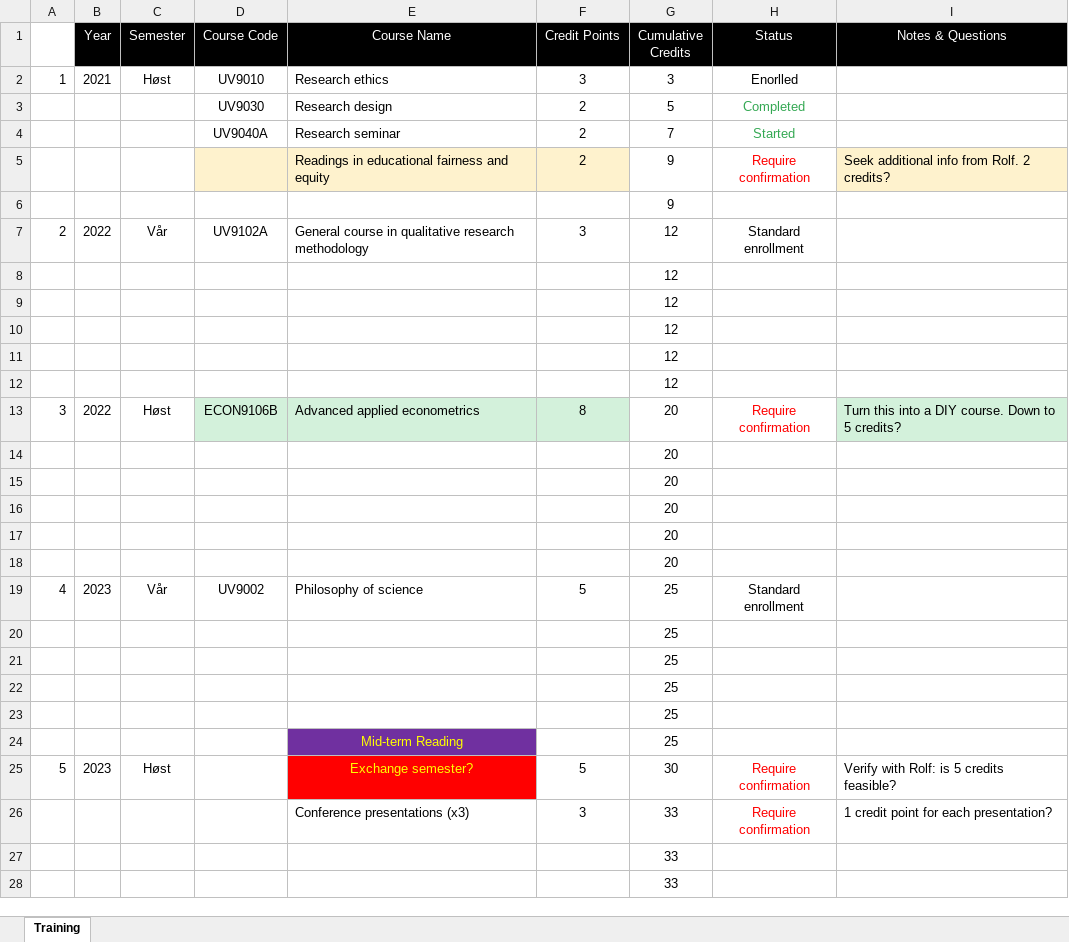
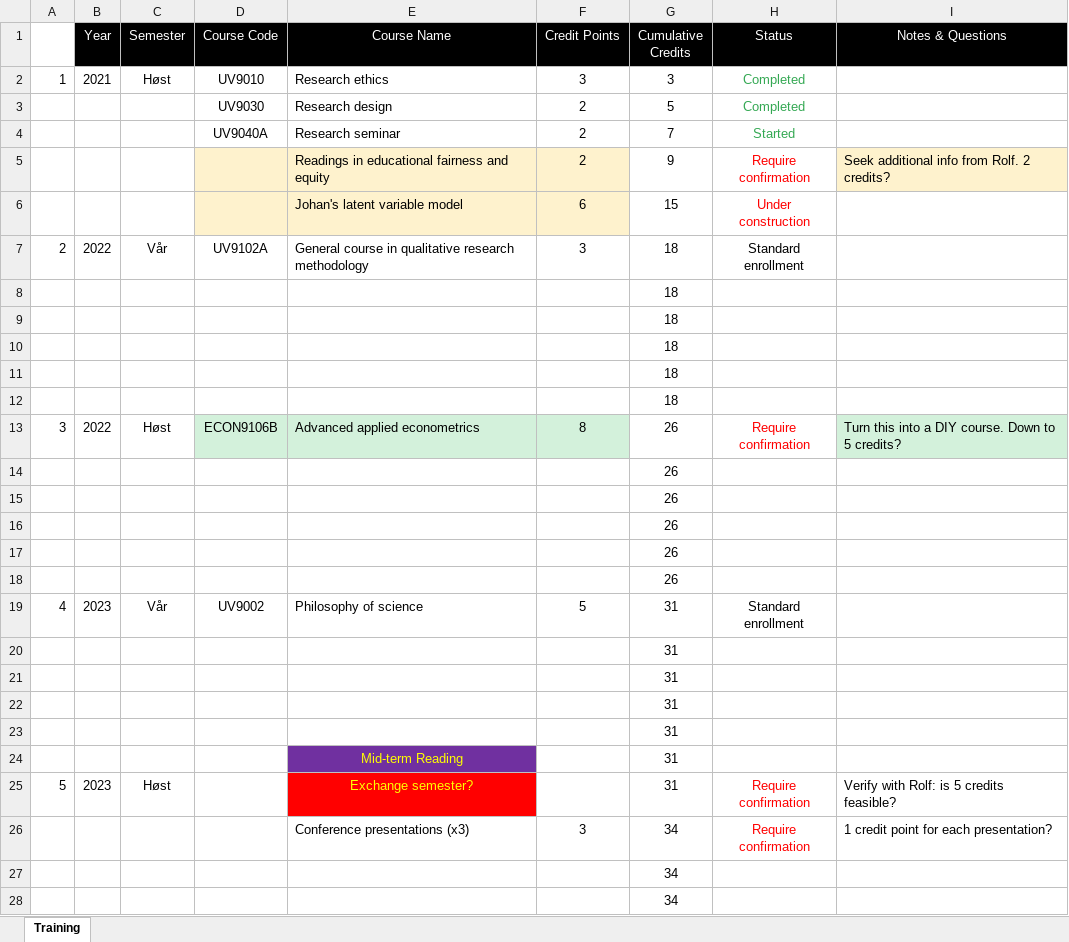
Before and after one commit to tonyctan/CEMO-PhD, an Excel workbook: Administration/Training component.xlsx, sheet Training, drawn as a sheet; only a part is shown; values as stored, in another font and other column widths than the file's, no borders; removed rows and columns are numbered as before the commit, all else as after; the diff covers the shown part only; the diff names each change by its address in the sheet, - before the commit and + after, or states it on an @@ line.

```diff
--- a/Administration/Training component.xlsx (sheet Training)
+++ b/Administration/Training component.xlsx (sheet Training)
-H2 (Status): Enorlled
+H2 (Status): Completed
-H2 text colour: black
+H2 text colour: #34A853
-row 6:  |  |  |  |  |  | 9
+row 6:  |  |  |  | Johan's latent variable model | 6 | 15 | Under construction
-G7:G12 (Cumulative Credits): 12
+G7:G12 (Cumulative Credits): 18
-G13:G18 (Cumulative Credits): 20
+G13:G18 (Cumulative Credits): 26
-G19:G24 (Cumulative Credits): 25
+G19:G24 (Cumulative Credits): 31
-F25 (Credit Points): 5
+F25 (Credit Points): (empty)
-G25 (Cumulative Credits): 30
+G25 (Cumulative Credits): 31
-G26:G28 (Cumulative Credits): 33
+G26:G28 (Cumulative Credits): 34
```
Also changed, not shown: 20 edited cells elsewhere in this sheet, 11 other files.
